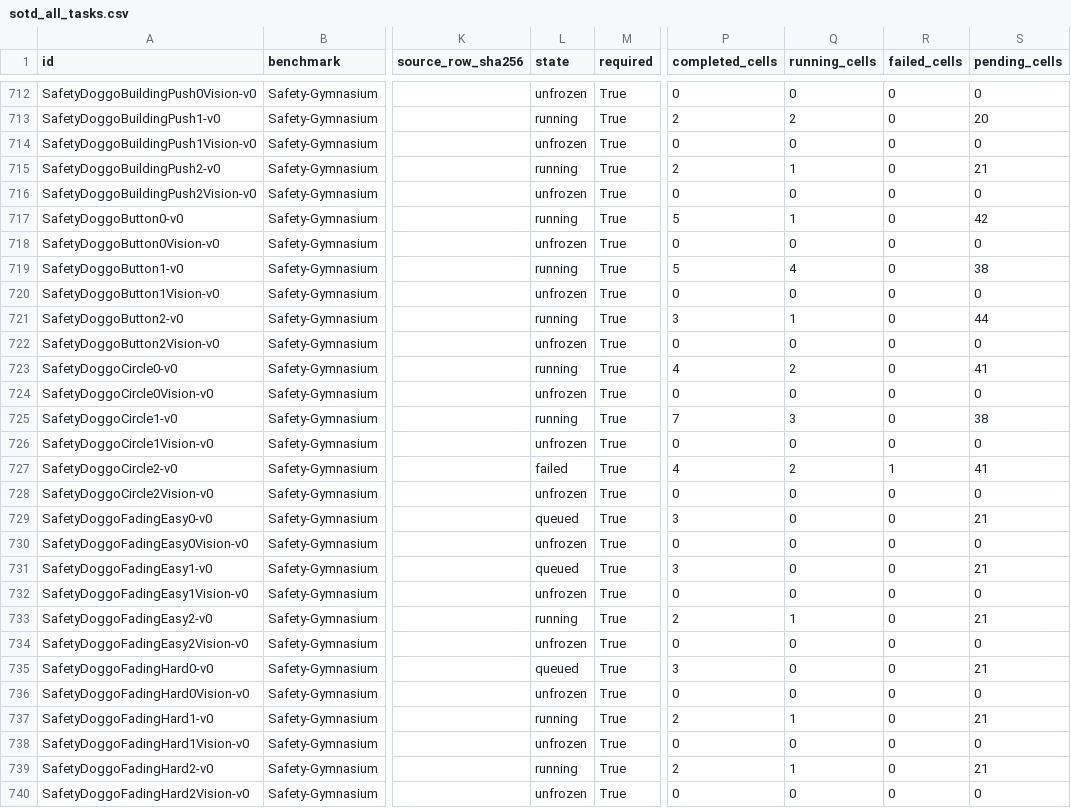
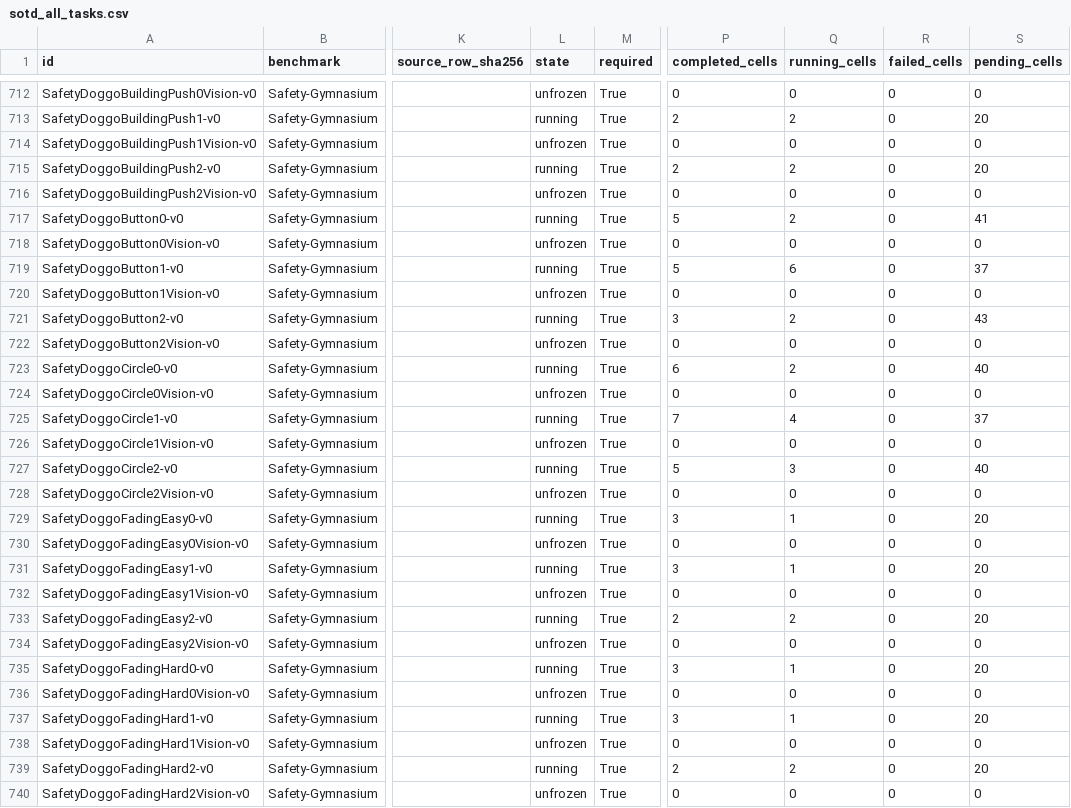
Before and after one commit to asimfish/safeot-dashboard, a CSV file: sotd_all_tasks.csv, drawn as a sheet; only a part is shown, gaps mark what is left out; the diff covers the shown part only; the diff names each change by its address in the sheet, - before the commit and + after, or states it on an @@ line.

```diff
--- a/sotd_all_tasks.csv
+++ b/sotd_all_tasks.csv
-Q715 (running_cells): 1
+Q715 (running_cells): 2
-S715 (pending_cells): 21
+S715 (pending_cells): 20
-Q717 (running_cells): 1
+Q717 (running_cells): 2
-S717 (pending_cells): 42
+S717 (pending_cells): 41
-Q719 (running_cells): 4
+Q719 (running_cells): 6
-S719 (pending_cells): 38
+S719 (pending_cells): 37
-Q721 (running_cells): 1
+Q721 (running_cells): 2
-S721 (pending_cells): 44
+S721 (pending_cells): 43
-P723 (completed_cells): 4
+P723 (completed_cells): 6
-S723 (pending_cells): 41
+S723 (pending_cells): 40
-Q725 (running_cells): 3
+Q725 (running_cells): 4
-S725 (pending_cells): 38
+S725 (pending_cells): 37
-L727 (state): failed
+L727 (state): running
-P727 (completed_cells): 4
+P727 (completed_cells): 5
-Q727 (running_cells): 2
+Q727 (running_cells): 3
-R727 (failed_cells): 1
+R727 (failed_cells): 0
-S727 (pending_cells): 41
+S727 (pending_cells): 40
-L729 (state): queued
+L729 (state): running
-Q729 (running_cells): 0
+Q729 (running_cells): 1
-S729 (pending_cells): 21
+S729 (pending_cells): 20
-L731 (state): queued
+L731 (state): running
-Q731 (running_cells): 0
+Q731 (running_cells): 1
-S731 (pending_cells): 21
+S731 (pending_cells): 20
-Q733 (running_cells): 1
+Q733 (running_cells): 2
-S733 (pending_cells): 21
+S733 (pending_cells): 20
-L735 (state): queued
+L735 (state): running
-Q735 (running_cells): 0
+Q735 (running_cells): 1
-S735 (pending_cells): 21
+S735 (pending_cells): 20
-P737 (completed_cells): 2
+P737 (completed_cells): 3
-S737 (pending_cells): 21
+S737 (pending_cells): 20
-Q739 (running_cells): 1
+Q739 (running_cells): 2
-S739 (pending_cells): 21
+S739 (pending_cells): 20
```
Also changed, not shown: 106 edited cells elsewhere in this file, sotd_bridge_completed_results.csv, sotd_full_native_jobs.csv, 44 other files.
